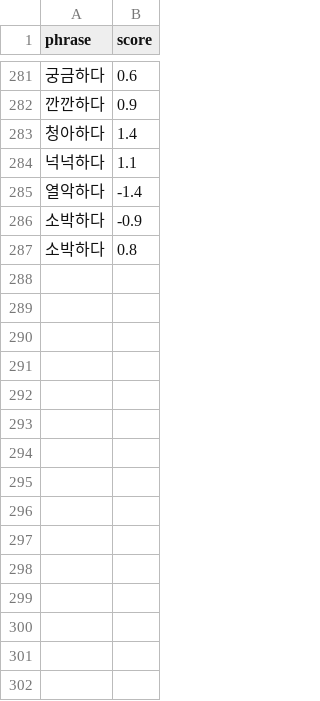
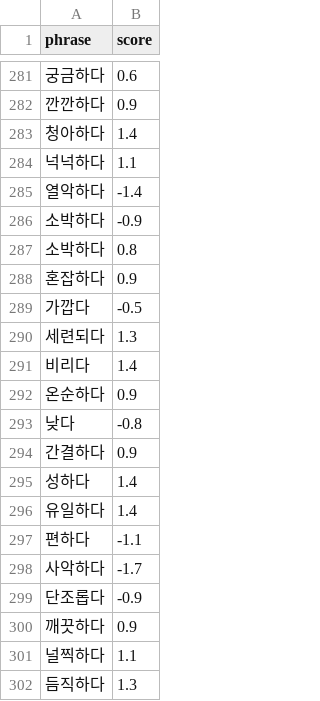
Before and after one commit to ericyum/tour_agent, a CSV file: dic/adjectives.csv, drawn as a sheet; only a part is shown, gaps mark what is left out; the diff names each change by its address in the sheet, - before the commit and + after, or states it on an @@ line.

```diff
--- a/dic/adjectives.csv
+++ b/dic/adjectives.csv
+row 288: 혼잡하다 | 0.9
+row 289: 가깝다 | -0.5
+row 290: 세련되다 | 1.3
+row 291: 비리다 | 1.4
+row 292: 온순하다 | 0.9
+row 293: 낮다 | -0.8
+row 294: 간결하다 | 0.9
+row 295: 성하다 | 1.4
+row 296: 유일하다 | 1.4
+row 297: 편하다 | -1.1
+row 298: 사악하다 | -1.7
+row 299: 단조롭다 | -0.9
+row 300: 깨끗하다 | 0.9
+row 301: 널찍하다 | 1.1
+row 302: 듬직하다 | 1.3
```
Also changed, not shown: dic/adverbs.csv, dic/amplifiers.csv, 42 other files.
